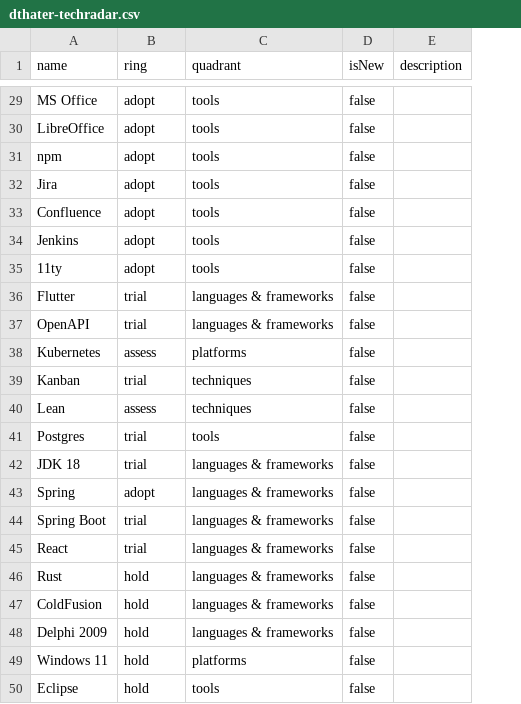
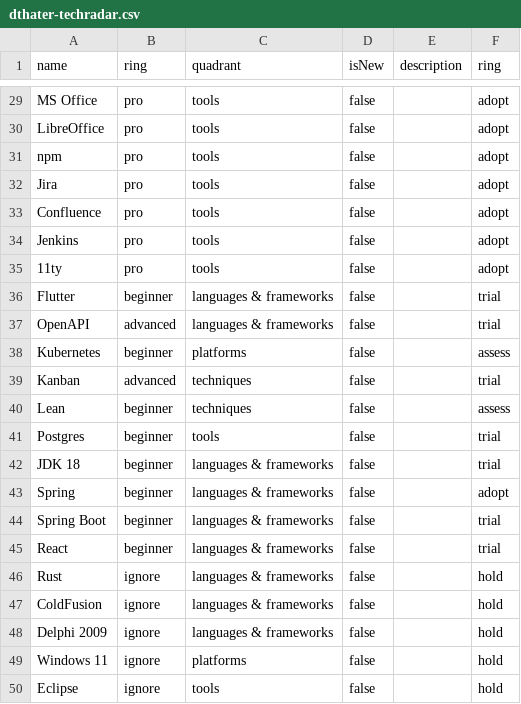
Before and after one commit to dthater/techradar, a CSV file: dthater-techradar.csv, drawn as a sheet; only a part is shown, gaps mark what is left out; the diff covers the shown part only; the diff names each change by its address in the sheet, - before the commit and + after, or states it on an @@ line.

```diff
--- a/dthater-techradar.csv
+++ b/dthater-techradar.csv
+column F (ring), rows 29-50: adopt | adopt | adopt | adopt | adopt | adopt | adopt | trial | trial | assess | trial | assess | trial | trial | adopt | trial | trial | hold | hold | hold | hold | hold
-B29:B35 (ring): adopt
+B29:B35 (ring): pro
-B36 (ring): trial
+B36 (ring): beginner
-B37 (ring): trial
+B37 (ring): advanced
-B38 (ring): assess
+B38 (ring): beginner
-B39 (ring): trial
+B39 (ring): advanced
-B40 (ring): assess
+B40 (ring): beginner
-B41:B42 (ring): trial
+B41:B42 (ring): beginner
-B43 (ring): adopt
+B43 (ring): beginner
-B44:B45 (ring): trial
+B44:B45 (ring): beginner
-B46:B50 (ring): hold
+B46:B50 (ring): ignore
```
Also changed, not shown: 27 edited cells elsewhere in this file.
